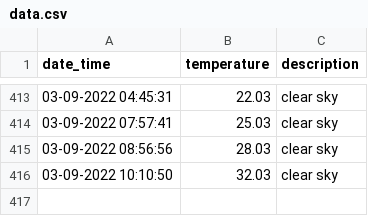
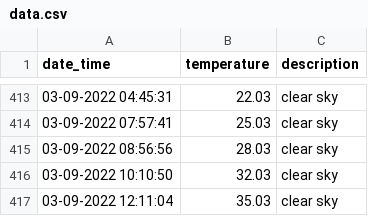
Before and after one commit to test2user-aqil/wdc_baku, a CSV file: public/data/data.csv, drawn as a sheet; only a part is shown, gaps mark what is left out; the diff names each change by its address in the sheet, - before the commit and + after, or states it on an @@ line.

```diff
--- a/public/data/data.csv
+++ b/public/data/data.csv
+row 417: 03-09-2022 12:11:04 | 35.03 | clear sky
```
Also changed, not shown: 2 other files.
